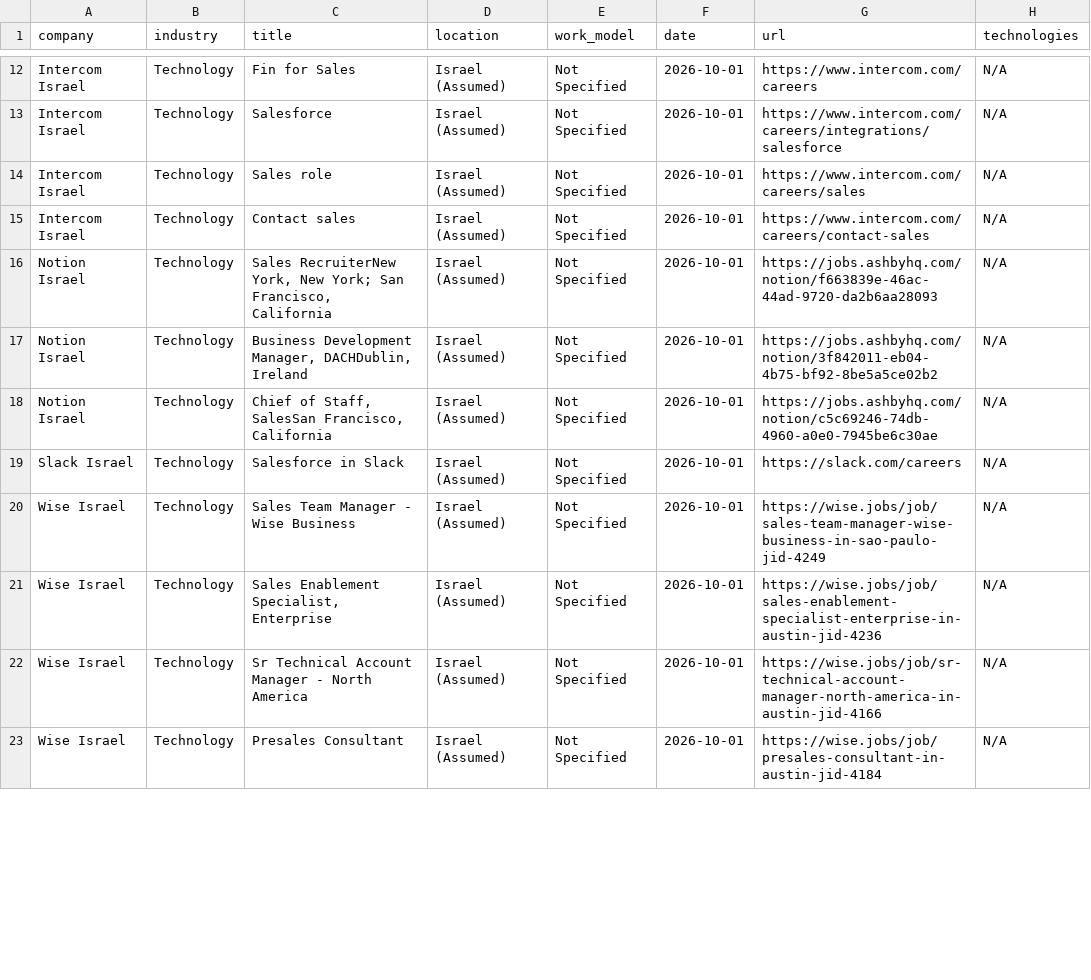
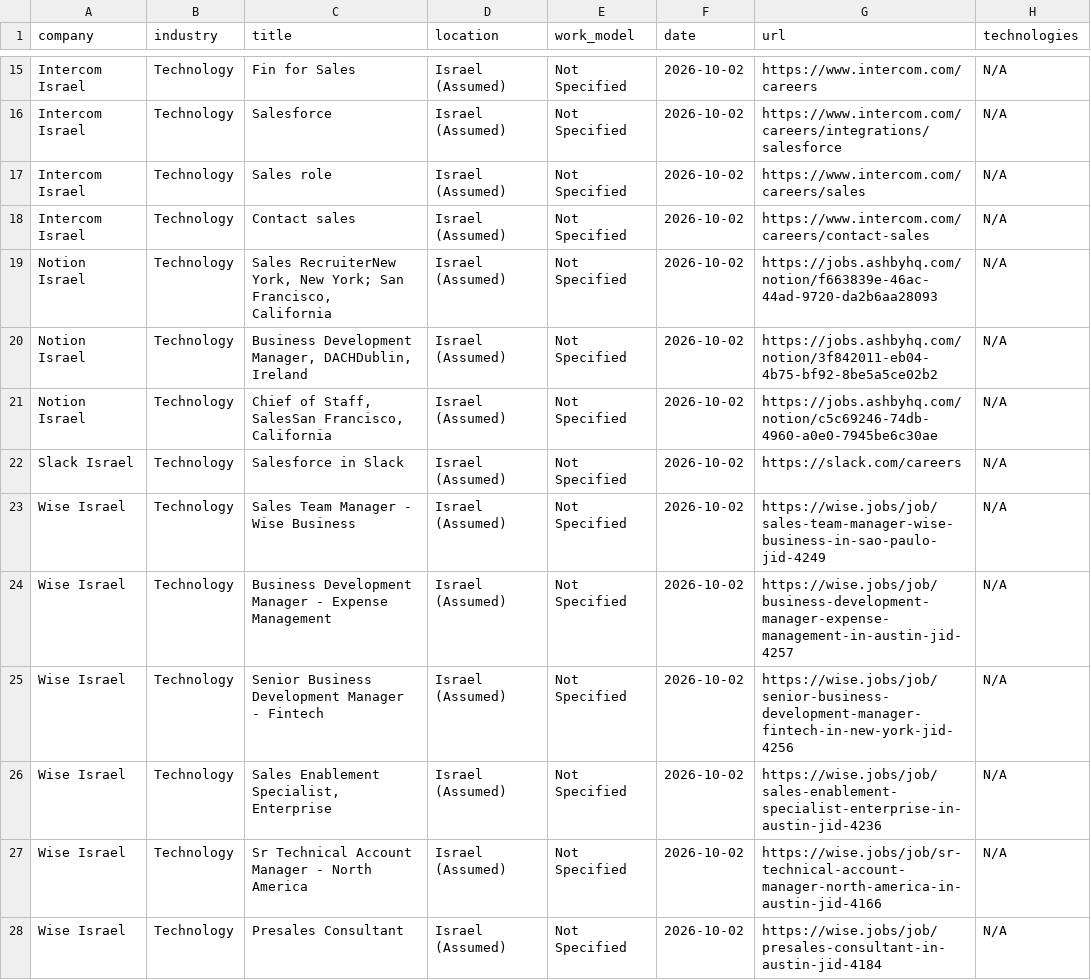
Before and after one commit to SKleeblatt/Kleeblatt-job-board, a CSV file: jobs/sales.csv, drawn as a sheet; only a part is shown, gaps mark what is left out; addresses are those after the commit; the diff covers the shown part only; the diff names each change by its address in the sheet, - before the commit and + after, or states it on an @@ line.

```diff
--- a/jobs/sales.csv
+++ b/jobs/sales.csv
-F15:F23 (date): 2026-10-01
+F15:F23 (date): 2026-10-02
+row 24: Wise Israel | Technology | Business Development Manager - Expense Management | Israel (Assumed) | Not Specified | 2026-10-02 | https://wise.jobs/job/business-development-manager-expense-management-in-austin-jid-4257 | N/A
+row 25: Wise Israel | Technology | Senior Business Development Manager - Fintech | Israel (Assumed) | Not Specified | 2026-10-02 | https://wise.jobs/job/senior-business-development-manager-fintech-in-new-york-jid-4256 | N/A
-F26:F28 (date): 2026-10-01
+F26:F28 (date): 2026-10-02
```
Also changed, not shown: 4 added rows, 1 removed row and 17 edited cells elsewhere in this file, jobs/marketing.csv, jobs/mobile.csv, 15 other files.
